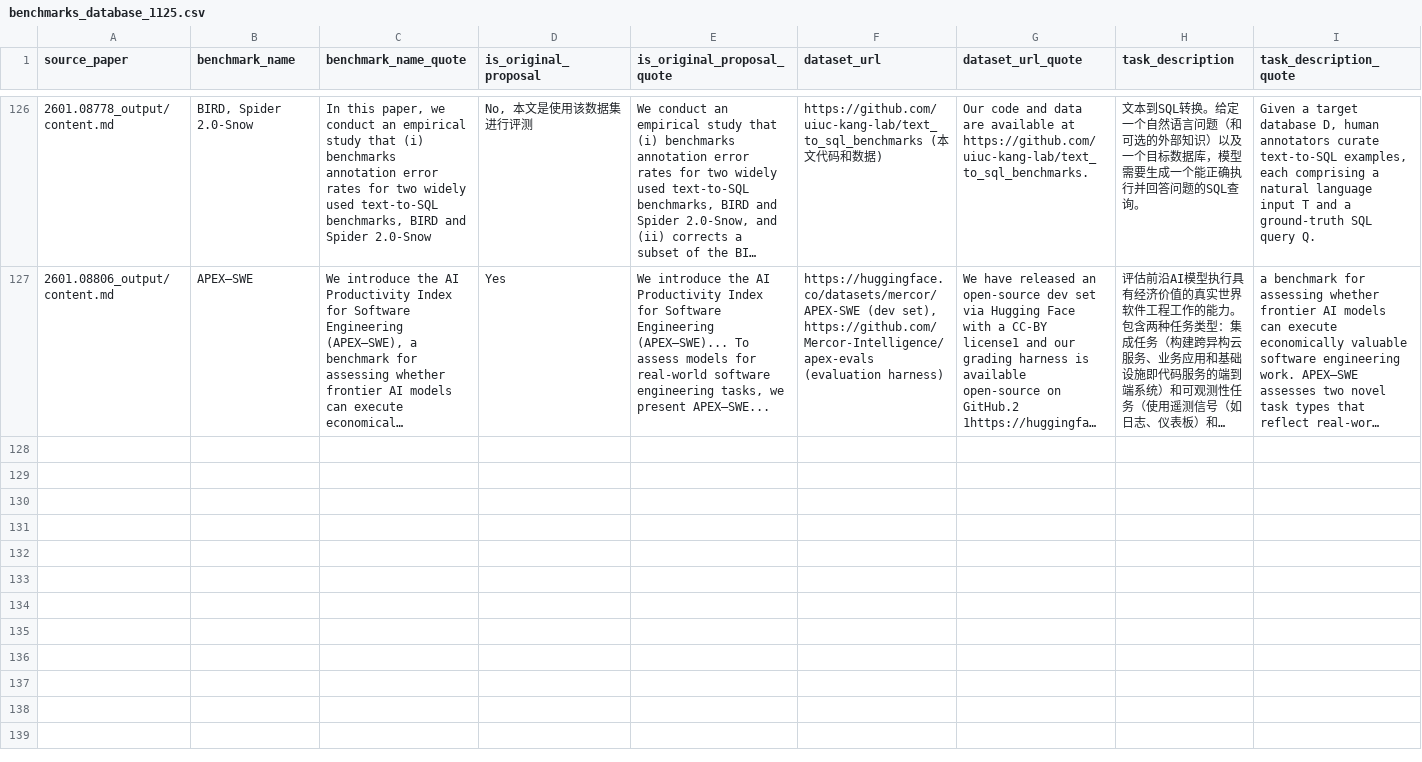
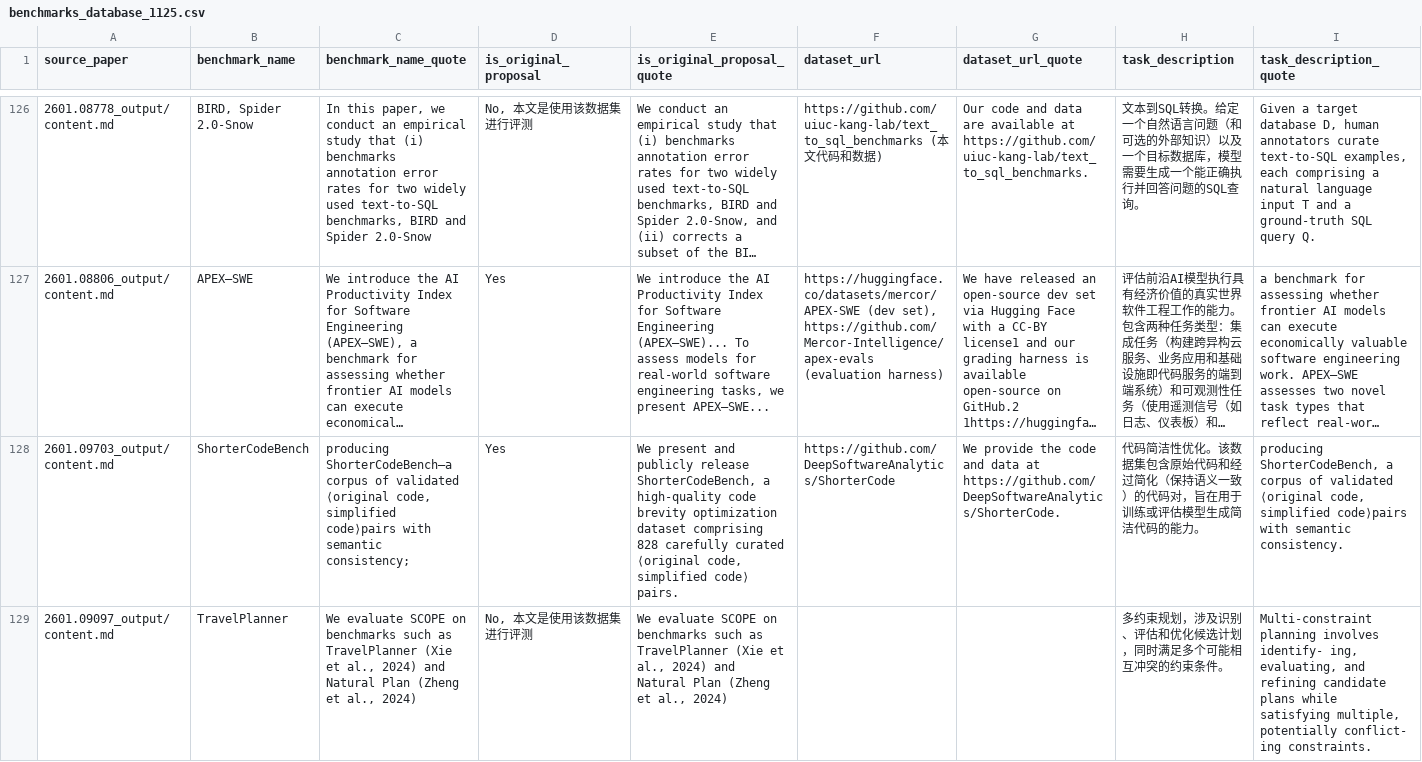
Before and after one commit to SYSUSELab/DailyLLM4SEPaper, a CSV file: results/benchmarks_database_1125.csv, drawn as a sheet; only a part is shown, gaps mark what is left out; long unchanged cells end in …; rows hold the shown columns only; the diff names each change by its address in the sheet, - before the commit and + after, or states it on an @@ line.

Commit message:
Github Action Automatic Update Arxiv Papers

```diff
--- a/results/benchmarks_database_1125.csv
+++ b/results/benchmarks_database_1125.csv
+row 128: 2601.09703_output/content.md | ShorterCodeBench | producing ShorterCodeBench—a corpus of validated ⟨original code, simplified code⟩pairs with semantic consistency; | Yes | We present and publicly release ShorterCodeBench, a high-quality code brevity optimization dataset comprising 828 carefully curated ⟨original code, simplified code⟩ pairs. | https://github.com/DeepSoftwareAnalytics/ShorterCode | We provide the code and data at https://github.com/DeepSoftwareAnalytics/ShorterCode. | 代码简洁性优化。该数据集包含原始代码和经过简化（保持语义一致）的代码对，旨在用于训练或评估模型生成简洁代码的能力。 | producing ShorterCodeBench, a corpus of validated ⟨original code, simplified code⟩pairs with semantic consistency.
+row 129: 2601.09097_output/content.md | TravelPlanner | We evaluate SCOPE on benchmarks such as TravelPlanner (Xie et al., 2024) and Natural Plan (Zheng et al., 2024) | No, 本文是使用该数据集进行评测 | We evaluate SCOPE on benchmarks such as TravelPlanner (Xie et al., 2024) and Natural Plan (Zheng et al., 2024) |  |  | 多约束规划，涉及识别、评估和优化候选计划，同时满足多个可能相互冲突的约束条件。 | Multi-constraint planning involves identify- ing, evaluating, and refining candidate plans while satisfying multiple, potentially conflict- ing constraints.
```
Also changed, not shown: 5 other files.
